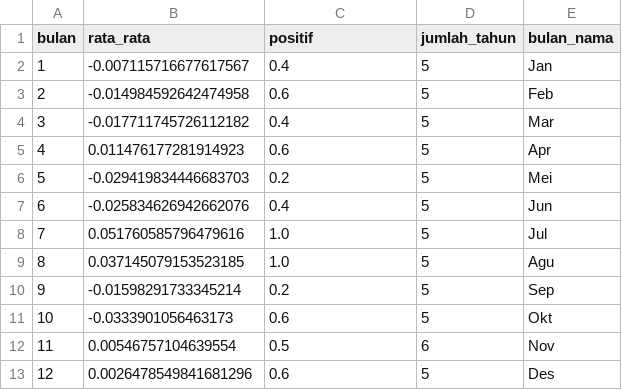
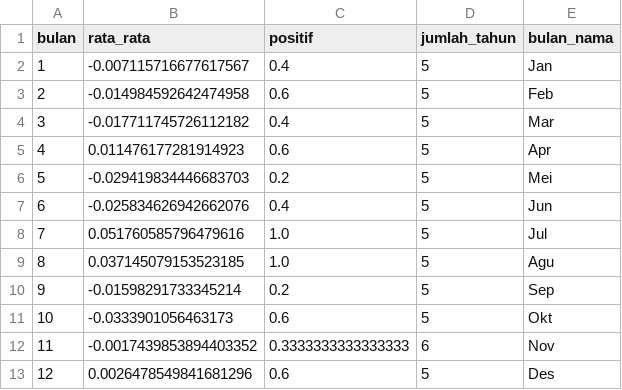
Before and after one commit to 4RGY/ihsg-idx-analytics, a CSV file: outputs/musiman.csv, drawn as a sheet.

```diff
--- a/outputs/musiman.csv
+++ b/outputs/musiman.csv
@@ -11,3 +11,3 @@ bulan,rata_rata,positif,jumlah_tahun,bulan_nama
 10,-0.0333901056463173,0.6,5,Okt
-11,0.00546757104639554,0.5,6,Nov
+11,-0.0017439853894403352,0.3333333333333333,6,Nov
 12,0.0026478549841681296,0.6,5,Des
```
Also changed, not shown: data/harga.csv, outputs/korelasi.csv, 7 other files.
